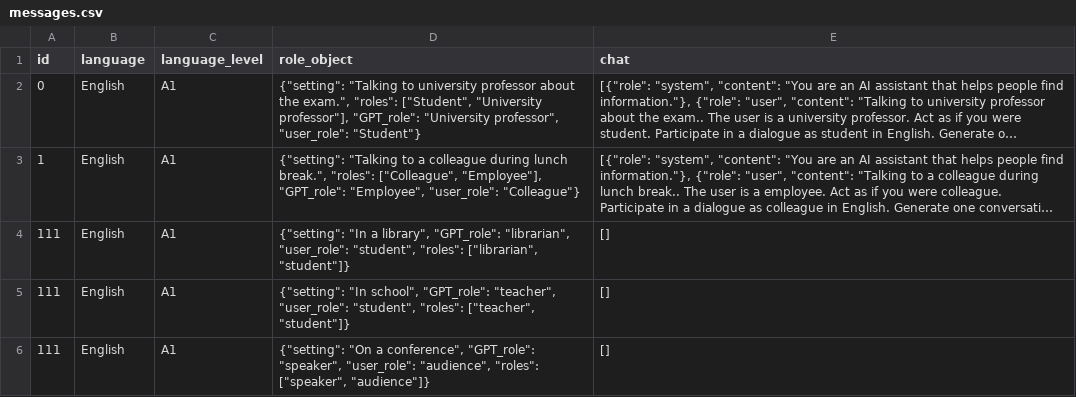
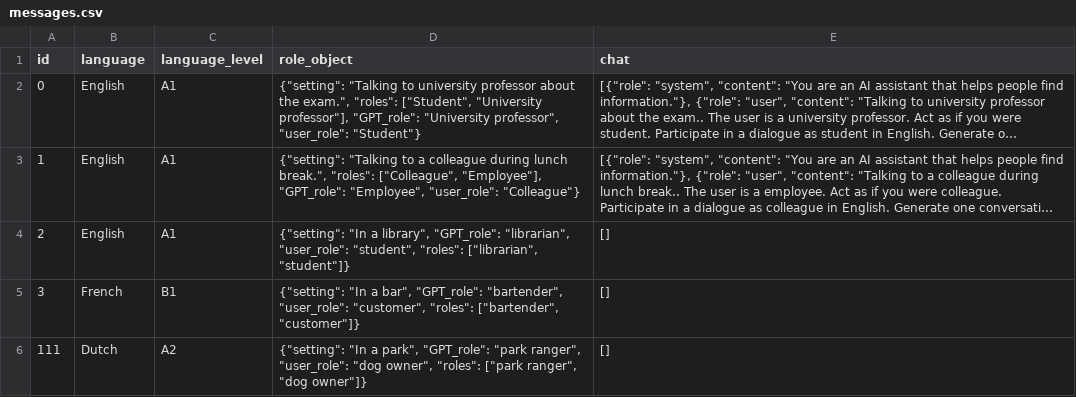
Before and after one commit to doXrayAI/LinguaAI, a CSV file: db/messages.csv, drawn as a sheet; long unchanged cells end in …; removed rows and columns are numbered as before the commit, all else as after; the diff names each change by its address in the sheet, - before the commit and + after, or states it on an @@ line.

Commit message:
Rendering chat after reload

```diff
--- a/db/messages.csv
+++ b/db/messages.csv
-A4 (id): 111
+A4 (id): 2
-row 5: 111 | English | A1 | {"setting": "In school", "GPT_role": "teacher", "user_role": "student", "roles": ["teacher", "student"]} | []
+row 5: 3 | French | B1 | {"setting": "In a bar", "GPT_role": "bartender", "user_role": "customer", "roles": ["bartender", "customer"]} | []
-B6 (language): English
+B6 (language): Dutch
-C6 (language_level): A1
+C6 (language_level): A2
-D6 (role_object): {"setting": "On a conference", "GPT_role": "speaker", "user_role": "audience", "roles": ["speaker", "audience"]}
+D6 (role_object): {"setting": "In a park", "GPT_role": "park ranger", "user_role": "dog owner", "roles": ["park ranger", "dog owner"]}
```
Also changed, not shown: 4 other files.
